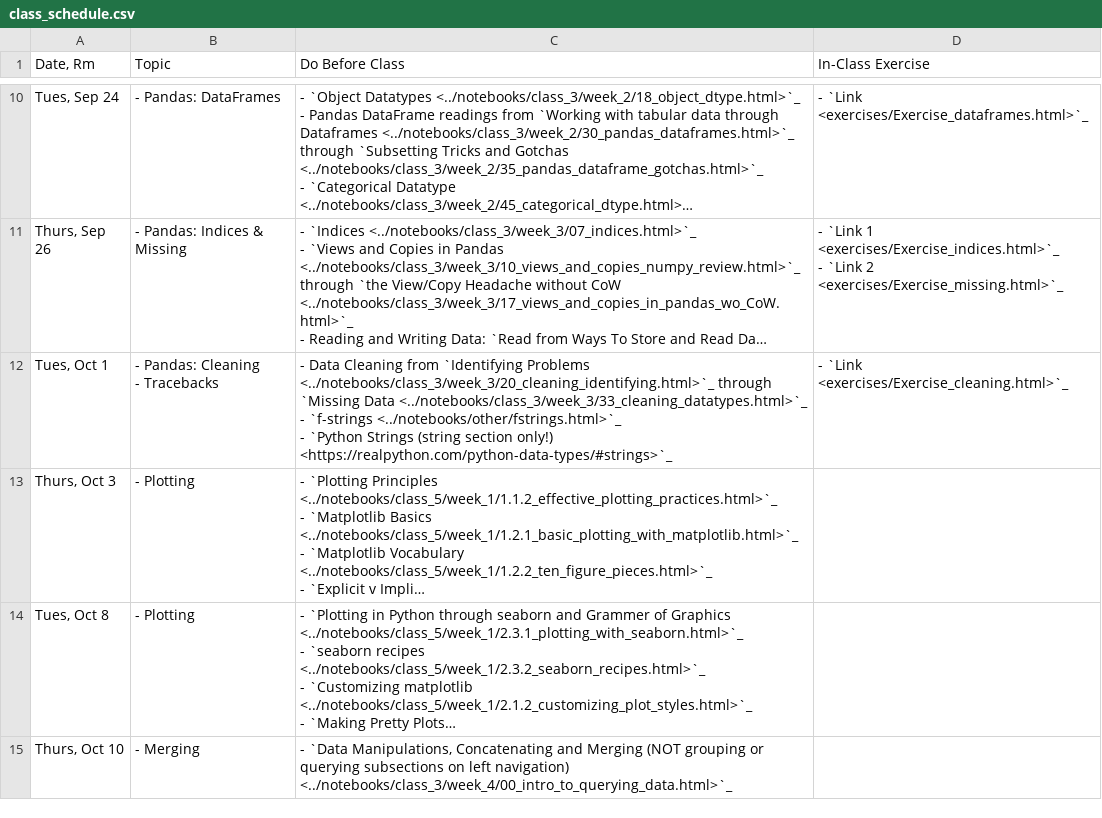
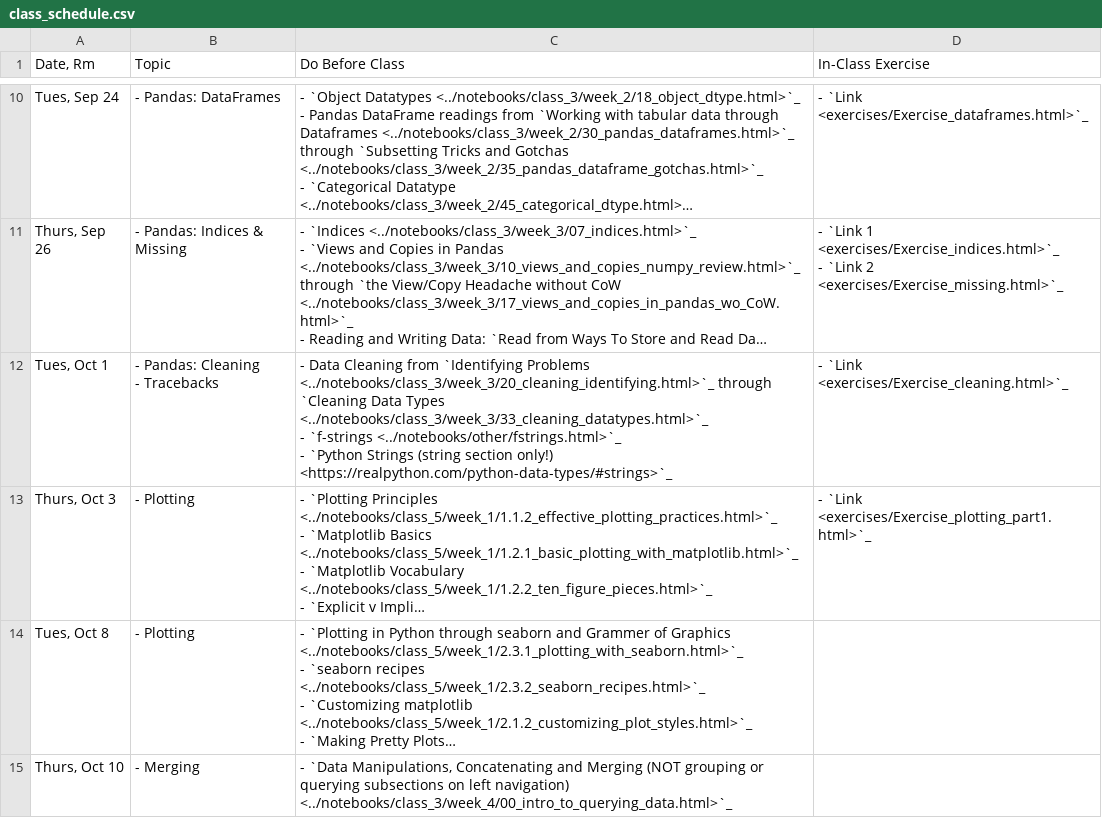
Before and after one commit to nickeubank/practicaldatascience_book, a CSV file: ids720_specific/class_schedule.csv, drawn as a sheet; only a part is shown, gaps mark what is left out; long unchanged cells end in …; ↵ is a line break in a cell; the diff names each change by its address in the sheet, - before the commit and + after, or states it on an @@ line.

Commit message:
update exercise

```diff
--- a/ids720_specific/class_schedule.csv
+++ b/ids720_specific/class_schedule.csv
-C12 (Do Before Class): …<../notebooks/class_3/week_3/20_cleaning_identifying.html>`_ through `Missing Data <../notebooks/class_3/week_3/33_cleaning_datatypes.html>`_ ↵ -…
+C12 (Do Before Class): …<../notebooks/class_3/week_3/20_cleaning_identifying.html>`_ through `Cleaning Data Types <../notebooks/class_3/week_3/33_cleaning_datatypes.html>`_ ↵ -…
-D13 (In-Class Exercise): (empty)
+D13 (In-Class Exercise): - `Link <exercises/Exercise_plotting_part1.html>`_
```
Also changed, not shown: 7 other files.
